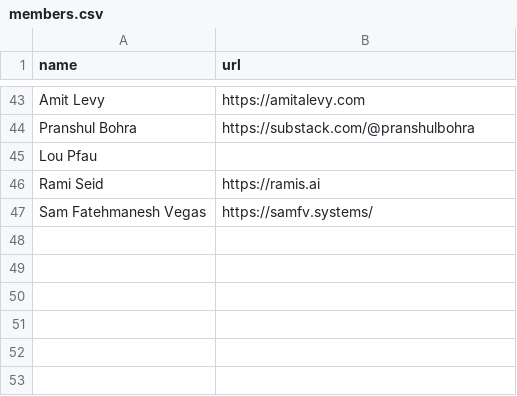
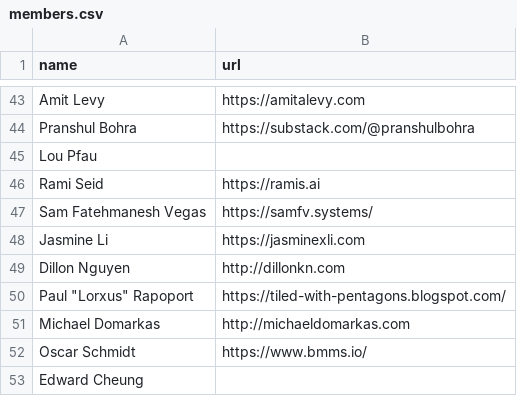
Before and after one commit to EternalRecursion121/idealists-site, a CSV file: src/lib/data/members.csv, drawn as a sheet; only a part is shown, gaps mark what is left out; the diff names each change by its address in the sheet, - before the commit and + after, or states it on an @@ line.

Commit message:
update members

```diff
--- a/src/lib/data/members.csv
+++ b/src/lib/data/members.csv
+row 48: Jasmine Li | https://jasminexli.com
+row 49: Dillon Nguyen | http://dillonkn.com
+row 50: Paul "Lorxus" Rapoport | https://tiled-with-pentagons.blogspot.com/
+row 51: Michael Domarkas | http://michaeldomarkas.com
+row 52: Oscar Schmidt | https://www.bmms.io/
+row 53: Edward Cheung
```
